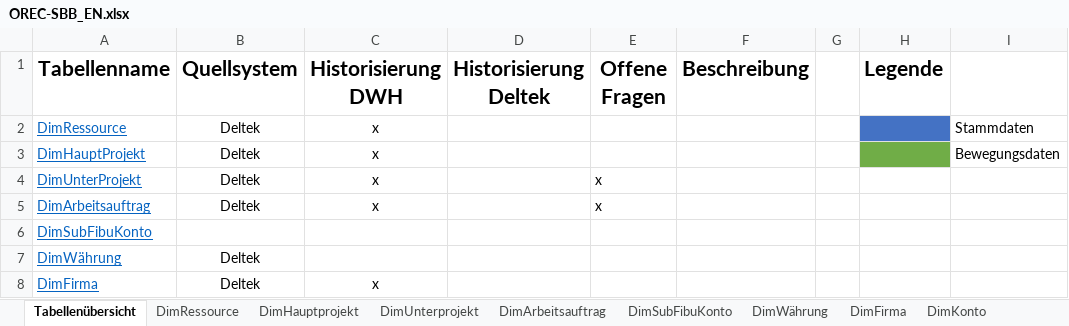
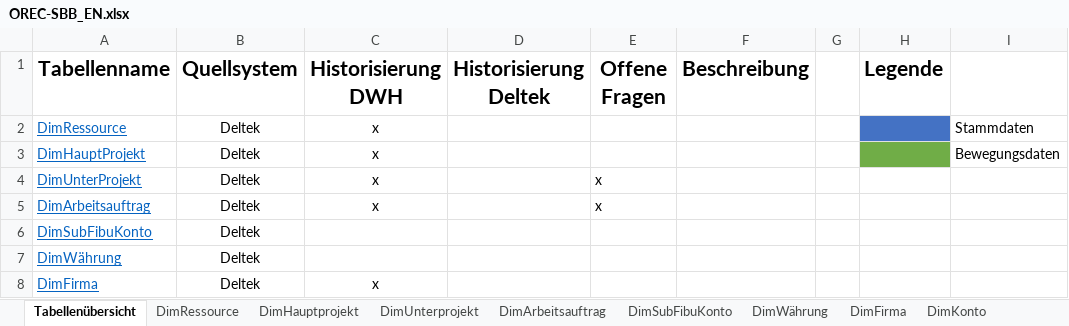
Before and after one commit to gasperzerak/ILF, an Excel workbook: Schnittstellen Beschreibung/OREC-SBB_EN.xlsx, sheet Tabellenübersicht, drawn as a sheet; only a part is shown; values as stored, in another font and other column widths than the file's, no borders; the diff names each change by its address in the sheet, - before the commit and + after, or states it on an @@ line.

```diff
--- a/Schnittstellen Beschreibung/OREC-SBB_EN.xlsx (sheet Tabellenübersicht)
+++ b/Schnittstellen Beschreibung/OREC-SBB_EN.xlsx (sheet Tabellenübersicht)
-B6 (Quellsystem): (empty)
+B6 (Quellsystem): Deltek
```
Also changed, not shown: Metadatenpflege/Metadaten_Pflege.xlsx, 7 other files.
